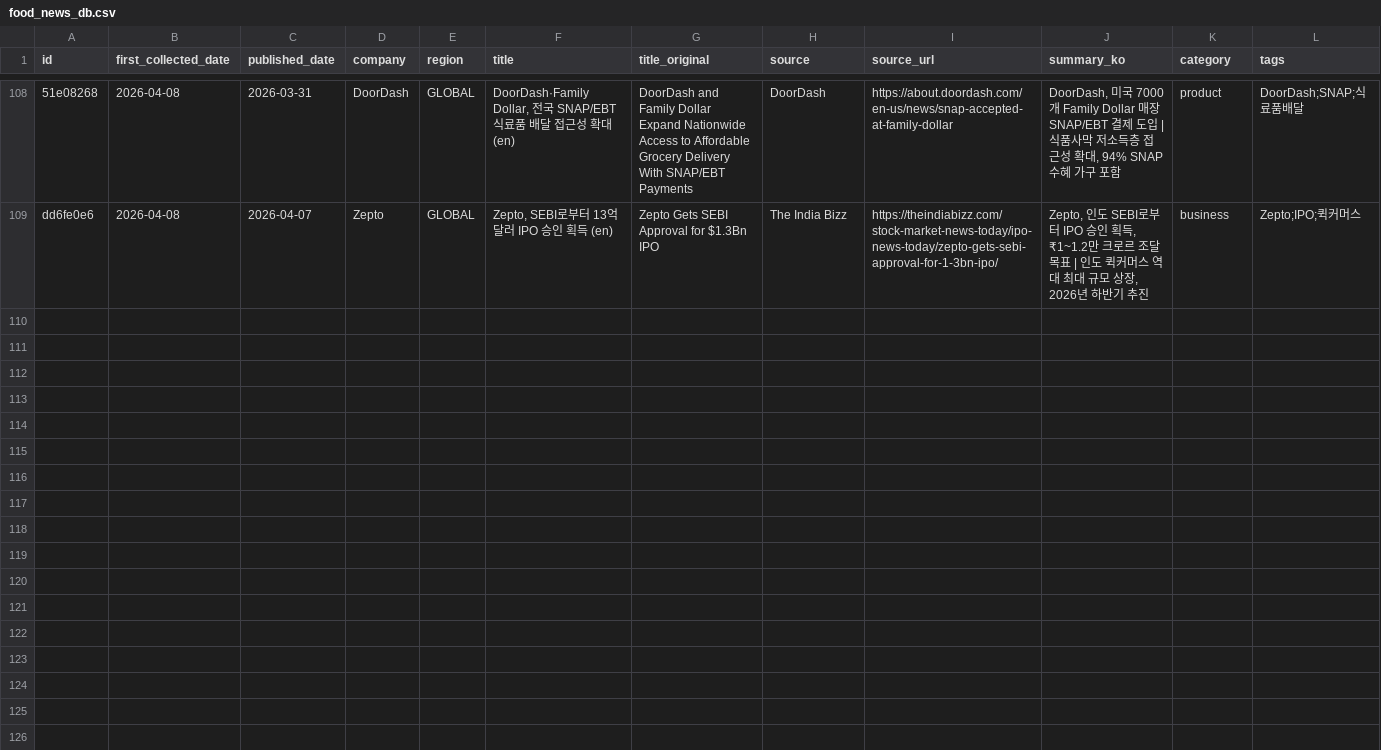
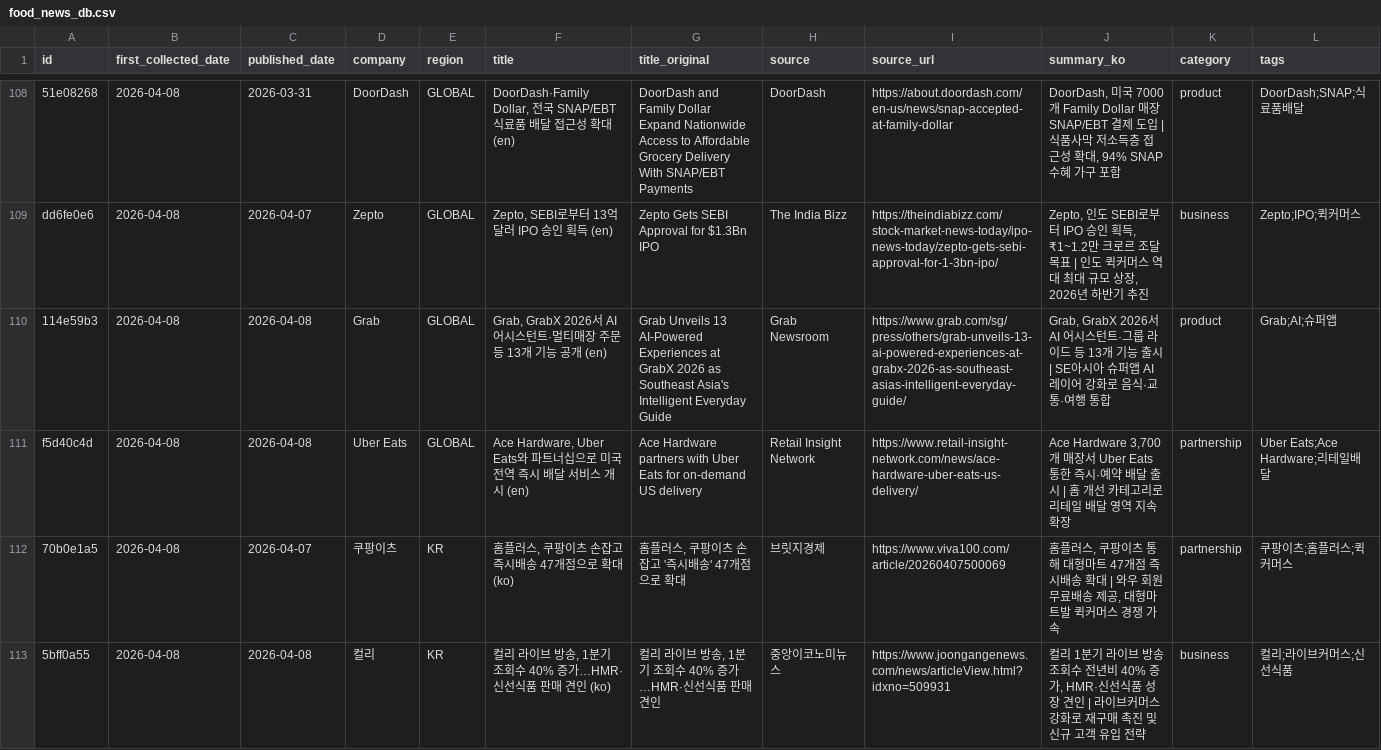
Before and after one commit to mafleur/baemin-product-insight-news-scraping, a CSV file: food_news_db.csv, drawn as a sheet; only a part is shown, gaps mark what is left out; the diff names each change by its address in the sheet, - before the commit and + after, or states it on an @@ line.

```diff
--- a/food_news_db.csv
+++ b/food_news_db.csv
+row 110: 114e59b3 | 2026-04-08 | 2026-04-08 | Grab | GLOBAL | Grab, GrabX 2026서 AI 어시스턴트·멀티매장 주문 등 13개 기능 공개 (en) | Grab Unveils 13 AI-Powered Experiences at GrabX 2026 as Southeast Asia's Intelligent Everyday Guide | Grab Newsroom | https://www.grab.com/sg/press/others/grab-unveils-13-ai-powered-experiences-at-grabx-2026-as-southeast-asias-intelligent-everyday-guide/ | Grab, GrabX 2026서 AI 어시스턴트·그룹 라이드 등 13개 기능 출시 | SE아시아 슈퍼앱 AI 레이어 강화로 음식·교통·여행 통합 | product | Grab;AI;슈퍼앱
+row 111: f5d40c4d | 2026-04-08 | 2026-04-08 | Uber Eats | GLOBAL | Ace Hardware, Uber Eats와 파트너십으로 미국 전역 즉시 배달 서비스 개시 (en) | Ace Hardware partners with Uber Eats for on-demand US delivery | Retail Insight Network | https://www.retail-insight-network.com/news/ace-hardware-uber-eats-us-delivery/ | Ace Hardware 3,700개 매장서 Uber Eats 통한 즉시·예약 배달 출시 | 홈 개선 카테고리로 리테일 배달 영역 지속 확장 | partnership | Uber Eats;Ace Hardware;리테일배달
+row 112: 70b0e1a5 | 2026-04-08 | 2026-04-07 | 쿠팡이츠 | KR | 홈플러스, 쿠팡이츠 손잡고 즉시배송 47개점으로 확대 (ko) | 홈플러스, 쿠팡이츠 손잡고 '즉시배송' 47개점으로 확대 | 브릿지경제 | https://www.viva100.com/article/20260407500069 | 홈플러스, 쿠팡이츠 통해 대형마트 47개점 즉시배송 확대 | 와우 회원 무료배송 제공, 대형마트발 퀵커머스 경쟁 가속 | partnership | 쿠팡이츠;홈플러스;퀵커머스
+row 113: 5bff0a55 | 2026-04-08 | 2026-04-08 | 컬리 | KR | 컬리 라이브 방송, 1분기 조회수 40% 증가…HMR·신선식품 판매 견인 (ko) | 컬리 라이브 방송, 1분기 조회수 40% 증가…HMR·신선식품 판매 견인 | 중앙이코노미뉴스 | https://www.joongangenews.com/news/articleView.html?idxno=509931 | 컬리 1분기 라이브 방송 조회수 전년비 40% 증가, HMR·신선식품 성장 견인 | 라이브커머스 강화로 재구매 촉진 및 신규 고객 유입 전략 | business | 컬리;라이브커머스;신선식품
```
